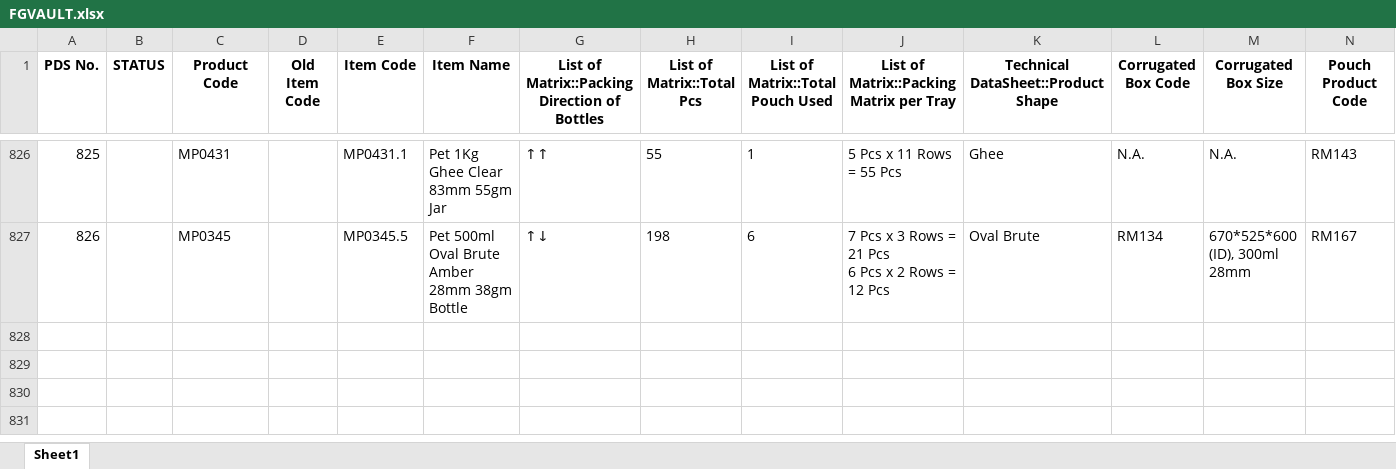
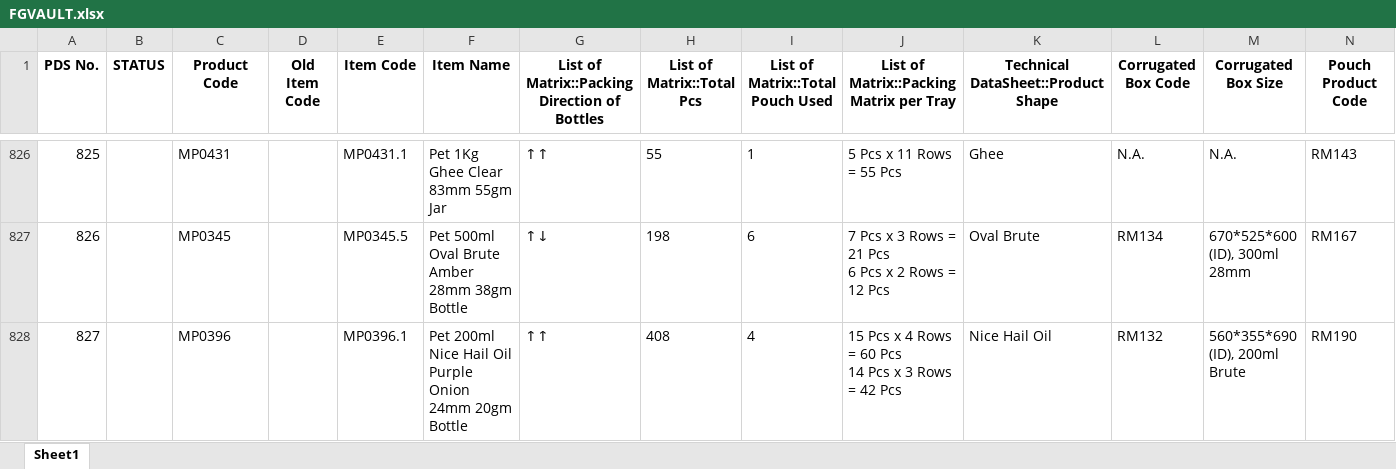
Before and after one commit to TeeJayDotCom/UniApp, an Excel workbook: FGVAULT.xlsx, sheet Sheet1, drawn as a sheet; only a part is shown, gaps mark what is left out; values as stored, in another font and other column widths than the file's, no borders; table styles not drawn; rows hold the shown columns only; ↵ is a line break in a cell; the diff names each change by its address in the sheet, - before the commit and + after, or states it on an @@ line.

Commit message:
Add files via upload

```diff
--- a/FGVAULT.xlsx (sheet Sheet1)
+++ b/FGVAULT.xlsx (sheet Sheet1)
+row 828: 827 |  | MP0396 |  | MP0396.1 | Pet 200ml Nice Hail Oil Purple Onion 24mm 20gm Bottle | ↑↑ | 408 | 4 | 15 Pcs x 4 Rows = 60 Pcs ↵ 14 Pcs x 3 Rows = 42 Pcs | Nice Hail Oil | RM132 | 560*355*690 (ID), 200ml Brute | RM190
```
